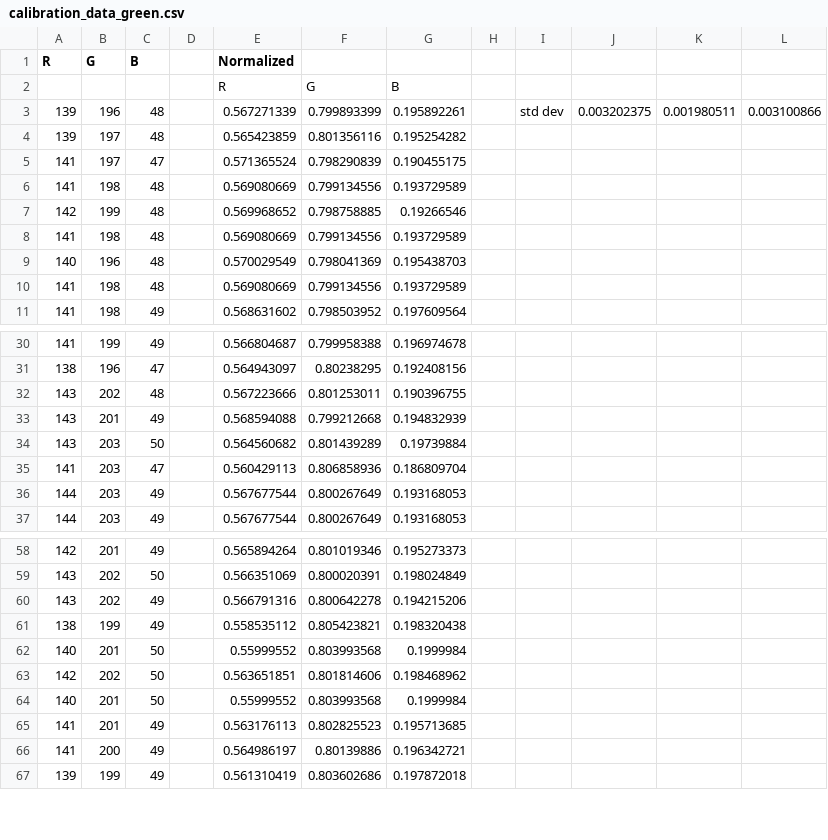
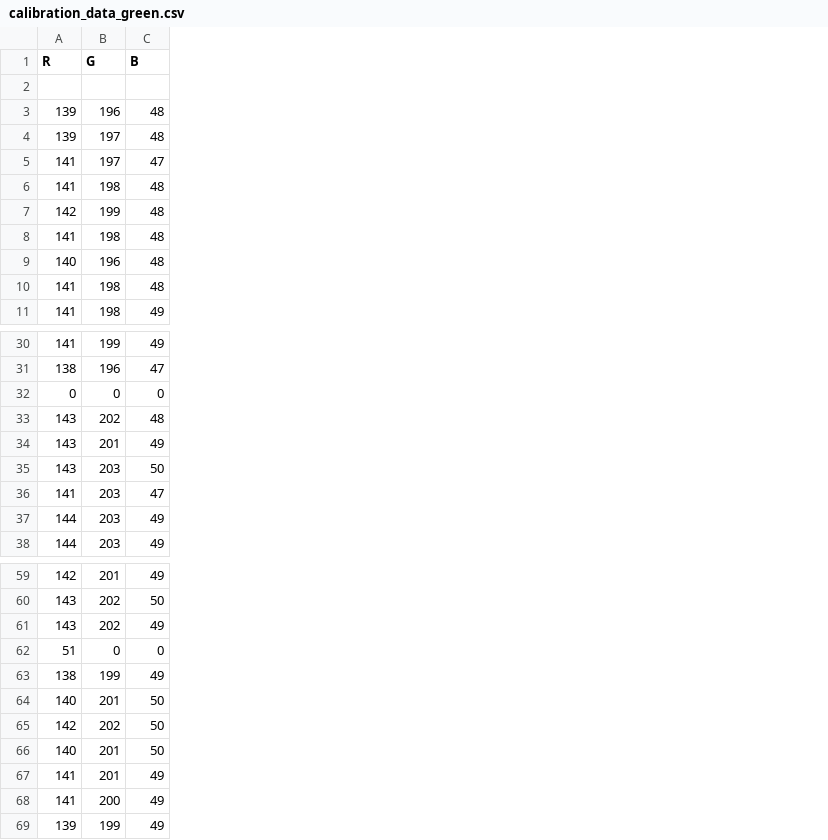
Before and after one commit to Hasnu777/ECSE211_W26_Final_Project, a CSV file: src/testing/calibration_data_green.csv, drawn as a sheet; only a part is shown, gaps mark what is left out; removed rows and columns are numbered as before the commit, all else as after; the diff names each change by its address in the sheet, - before the commit and + after, or states it on an @@ line.

```diff
--- a/src/testing/calibration_data_green.csv
+++ b/src/testing/calibration_data_green.csv
-column D, empty
-column E (Normalized), rows 2-11: R | 0.567271339 | 0.565423859 | 0.571365524 | 0.569080669 | 0.569968652 | 0.569080669 | 0.570029549 | 0.569080669 | 0.568631602; rows 30-37: 0.566804687 | 0.564943097 | 0.567223666 | 0.568594088 | 0.564560682 | 0.560429113 | 0.567677544 | 0.567677544; rows 58-67: 0.565894264 | 0.566351069 | 0.566791316 | 0.558535112 | 0.55999552 | 0.563651851 | 0.55999552 | 0.563176113 | 0.564986197 | 0.561310419
-column F, rows 2-11: G | 0.799893399 | 0.801356116 | 0.798290839 | 0.799134556 | 0.798758885 | 0.799134556 | 0.798041369 | 0.799134556 | 0.798503952; rows 30-37: 0.799958388 | 0.80238295 | 0.801253011 | 0.799212668 | 0.801439289 | 0.806858936 | 0.800267649 | 0.800267649; rows 58-67: 0.801019346 | 0.800020391 | 0.800642278 | 0.805423821 | 0.803993568 | 0.801814606 | 0.803993568 | 0.802825523 | 0.80139886 | 0.803602686
-column G, rows 2-11: B | 0.195892261 | 0.195254282 | 0.190455175 | 0.193729589 | 0.19266546 | 0.193729589 | 0.195438703 | 0.193729589 | 0.197609564; rows 30-37: 0.196974678 | 0.192408156 | 0.190396755 | 0.194832939 | 0.19739884 | 0.186809704 | 0.193168053 | 0.193168053; rows 58-67: 0.195273373 | 0.198024849 | 0.194215206 | 0.198320438 | 0.1999984 | 0.198468962 | 0.1999984 | 0.195713685 | 0.196342721 | 0.197872018
-column H, empty
-column I, row 3: std dev
-column J, row 3: 0.003202375
-column K, row 3: 0.001980511
-column L, row 3: 0.003100866
-row 2:  |  |  |  | R | G | B
+row 2: (empty)
+row 32: 0 | 0 | 0
+row 62: 51 | 0 | 0
```
Also changed, not shown: src/testing/calibration_data_red.csv, src/testing/calibration_data_yellow.csv.
